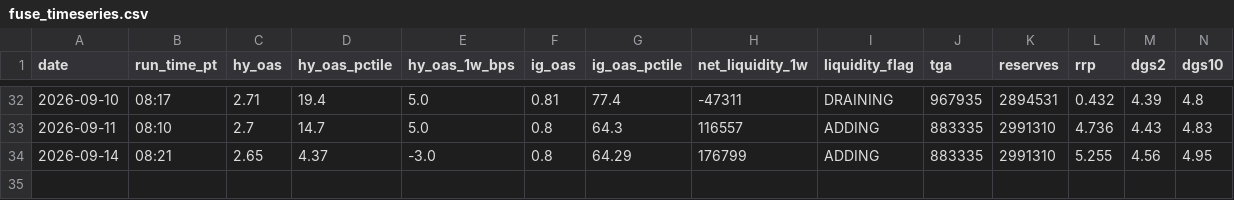
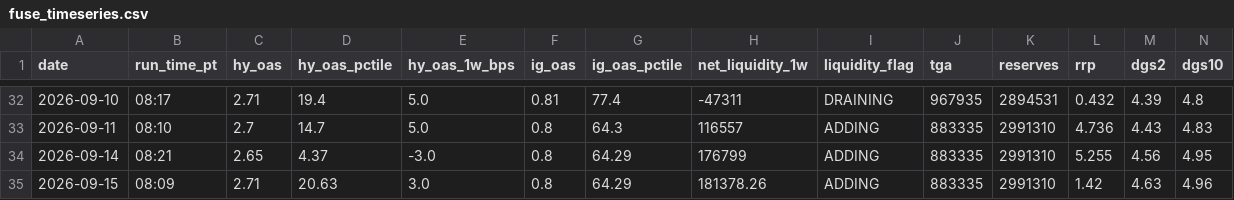
Before and after one commit to jemondragon/newsdata-mcp-server, a CSV file: fuse/history/fuse_timeseries.csv, drawn as a sheet; only a part is shown, gaps mark what is left out; rows hold the shown columns only; the diff names each change by its address in the sheet, - before the commit and + after, or states it on an @@ line.

```diff
--- a/fuse/history/fuse_timeseries.csv
+++ b/fuse/history/fuse_timeseries.csv
+row 35: 2026-09-15 | 08:09 | 2.71 | 20.63 | 3.0 | 0.8 | 64.29 | 181378.26 | ADDING | 883335 | 2991310 | 1.42 | 4.63 | 4.96
```
Also changed, not shown: fuse/history/flag_events.csv, 1 other file.
